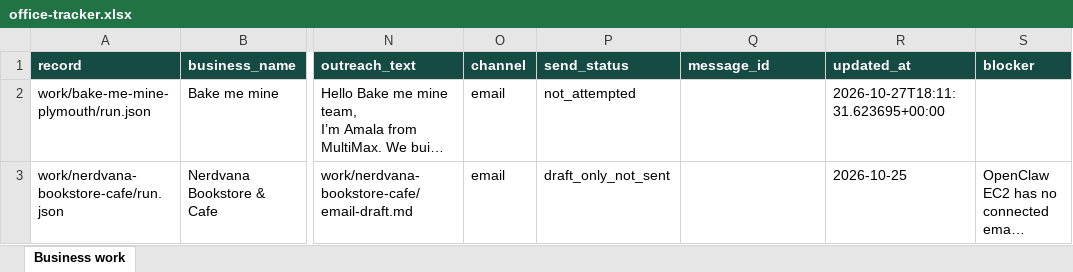
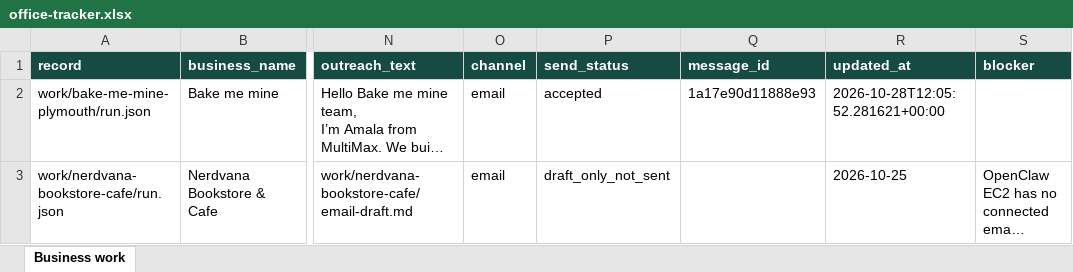
Before and after one commit to amalraj020-a11y/10am-office-work, an Excel workbook: work/office-tracker.xlsx, sheet Business work, drawn as a sheet; only a part is shown, gaps mark what is left out; long unchanged cells end in …; values as stored, in another font and other column widths than the file's, no borders; the diff names each change by its address in the sheet, - before the commit and + after, or states it on an @@ line.

Commit message:
Record verified Bake me mine email outreach

```diff
--- a/work/office-tracker.xlsx (sheet Business work)
+++ b/work/office-tracker.xlsx (sheet Business work)
-P2 (send_status): not_attempted
+P2 (send_status): accepted
-Q2 (message_id): (empty)
+Q2 (message_id): 1a17e90d11888e93
-R2 (updated_at): 2026-10-27T18:11:31.623695+00:00
+R2 (updated_at): 2026-10-28T12:05:52.281621+00:00
```
Also changed, not shown: 1 other file.
